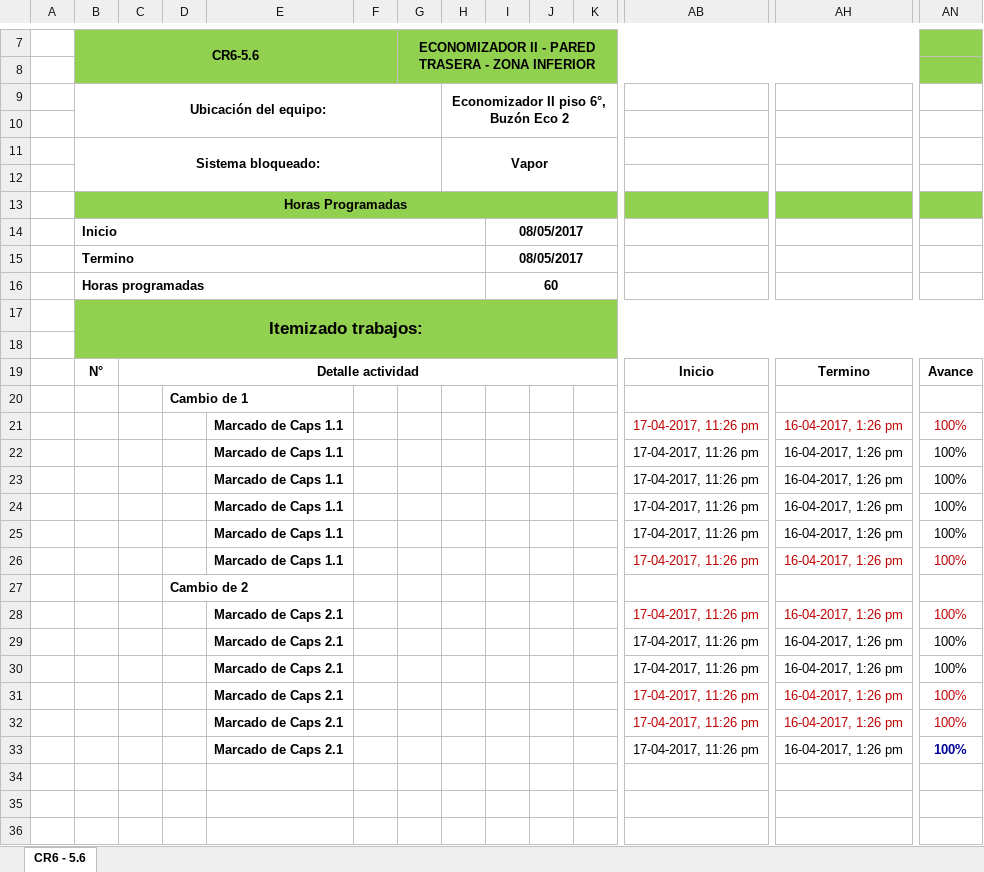
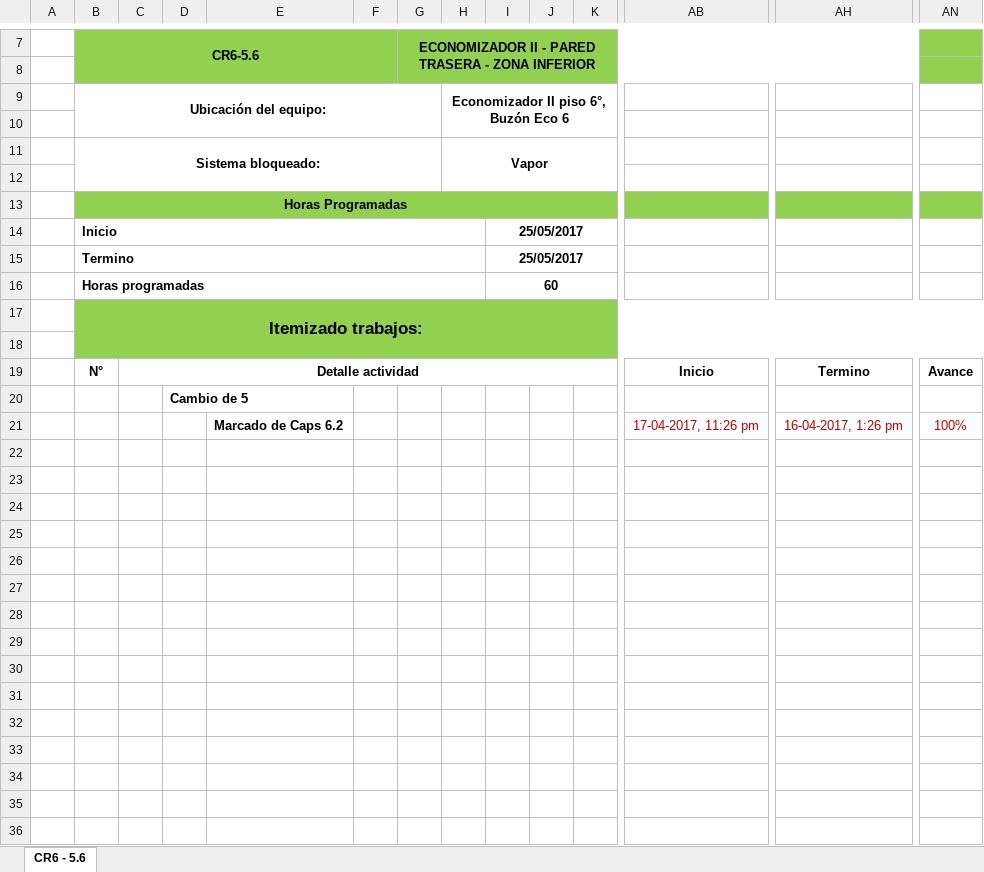
Before and after one commit to diegocalza-lagash/senditlaravel42c, an Excel workbook: ReportOut.xlsx, sheet CR6 - 5.6, drawn as a sheet; only a part is shown, gaps mark what is left out; values as stored, in another font and other column widths than the file's, no borders; charts and pictures not drawn; rows hold the shown columns only; the diff names each change by its address in the sheet, - before the commit and + after, or states it on an @@ line.

```diff
--- a/ReportOut.xlsx (sheet CR6 - 5.6)
+++ b/ReportOut.xlsx (sheet CR6 - 5.6)
-H9: Economizador II piso 6°, Buzón Eco 2
+H9: Economizador II piso 6°, Buzón Eco 6
-I14:I15: 08/05/2017
+I14:I15: 25/05/2017
-D20: Cambio de 1
+D20: Cambio de 5
-E21: Marcado de Caps 1.1
+E21: Marcado de Caps 6.2
-row 22:  |  |  |  | Marcado de Caps 1.1 |  |  |  |  |  |  | 17-04-2017, 11:26 pm | 16-04-2017, 1:26 pm | 100%
+row 22: (empty)
-row 23:  |  |  |  | Marcado de Caps 1.1 |  |  |  |  |  |  | 17-04-2017, 11:26 pm | 16-04-2017, 1:26 pm | 100%
+row 23: (empty)
-row 24:  |  |  |  | Marcado de Caps 1.1 |  |  |  |  |  |  | 17-04-2017, 11:26 pm | 16-04-2017, 1:26 pm | 100%
+row 24: (empty)
-row 25:  |  |  |  | Marcado de Caps 1.1 |  |  |  |  |  |  | 17-04-2017, 11:26 pm | 16-04-2017, 1:26 pm | 100%
+row 25: (empty)
-row 26:  |  |  |  | Marcado de Caps 1.1 |  |  |  |  |  |  | 17-04-2017, 11:26 pm | 16-04-2017, 1:26 pm | 100%
+row 26: (empty)
-D27: Cambio de 2
+D27: (empty)
-row 28:  |  |  |  | Marcado de Caps 2.1 |  |  |  |  |  |  | 17-04-2017, 11:26 pm | 16-04-2017, 1:26 pm | 100%
+row 28: (empty)
-row 29:  |  |  |  | Marcado de Caps 2.1 |  |  |  |  |  |  | 17-04-2017, 11:26 pm | 16-04-2017, 1:26 pm | 100%
+row 29: (empty)
-row 30:  |  |  |  | Marcado de Caps 2.1 |  |  |  |  |  |  | 17-04-2017, 11:26 pm | 16-04-2017, 1:26 pm | 100%
+row 30: (empty)
-row 31:  |  |  |  | Marcado de Caps 2.1 |  |  |  |  |  |  | 17-04-2017, 11:26 pm | 16-04-2017, 1:26 pm | 100%
+row 31: (empty)
-row 32:  |  |  |  | Marcado de Caps 2.1 |  |  |  |  |  |  | 17-04-2017, 11:26 pm | 16-04-2017, 1:26 pm | 100%
+row 32: (empty)
-row 33:  |  |  |  | Marcado de Caps 2.1 |  |  |  |  |  |  | 17-04-2017, 11:26 pm | 16-04-2017, 1:26 pm | 100%
+row 33: (empty)
```
Also changed, not shown: public/reporteRudel2.xlsx, 2 other files.
